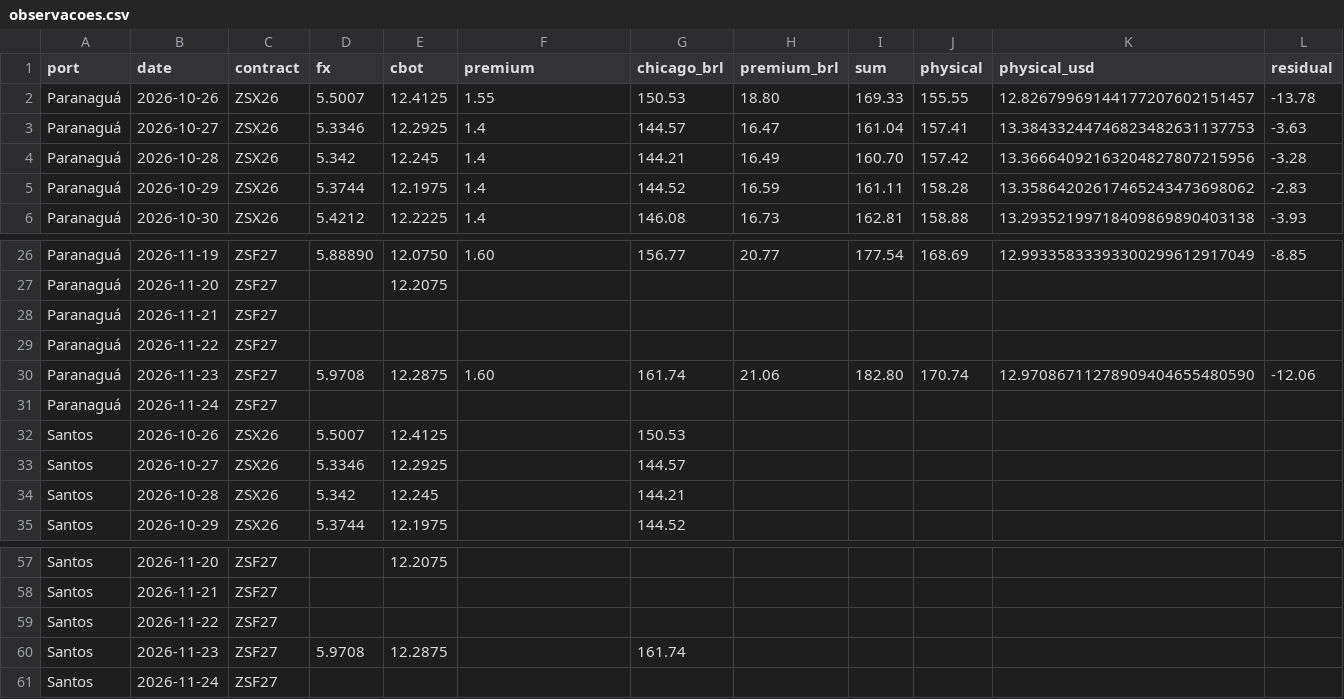
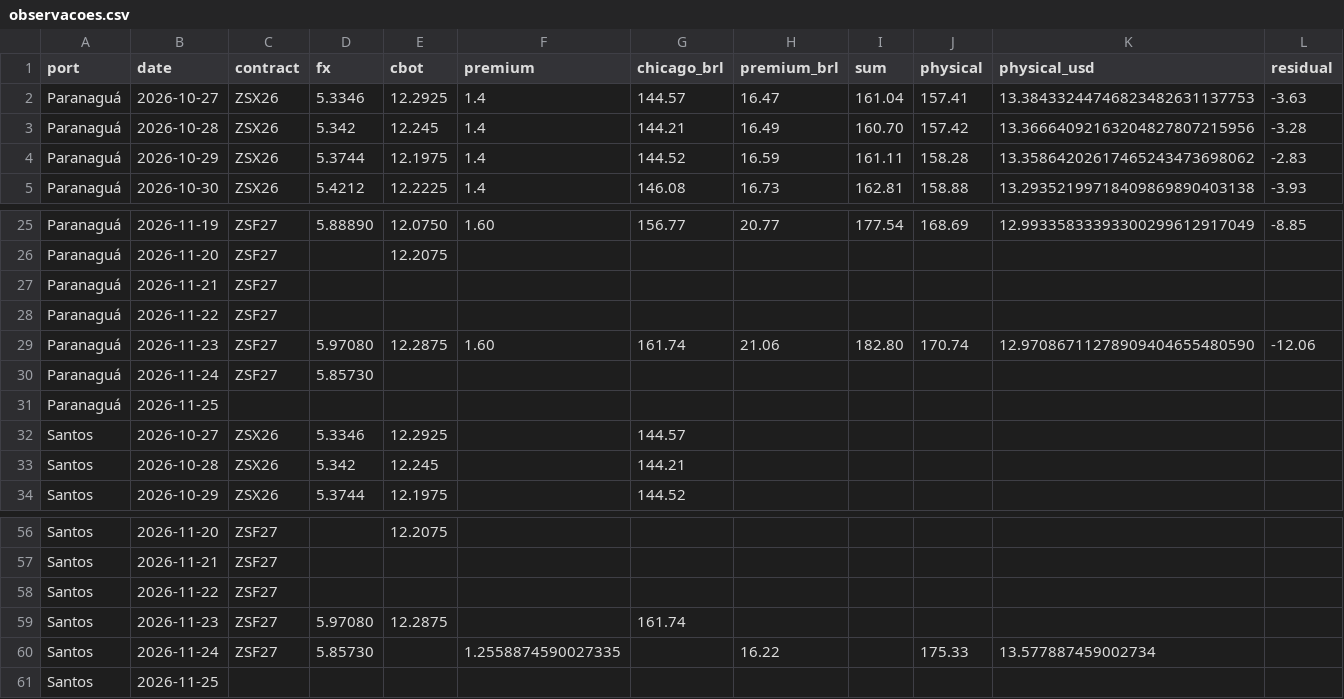
Before and after one commit to satoshisoybr/satoshisoybr.github.io, a CSV file: data/observacoes.csv, drawn as a sheet; only a part is shown, gaps mark what is left out; removed rows and columns are numbered as before the commit, all else as after; rows hold the shown columns only; the diff names each change by its address in the sheet, - before the commit and + after, or states it on an @@ line.

```diff
--- a/data/observacoes.csv
+++ b/data/observacoes.csv
-row 2: Paranaguá | 2026-10-26 | ZSX26 | 5.5007 | 12.4125 | 1.55 | 150.53 | 18.80 | 169.33 | 155.55 | 12.82679969144177207602151457 | -13.78
-D29 (fx): 5.9708
+D29 (fx): 5.97080
+row 30: Paranaguá | 2026-11-24 | ZSF27 | 5.85730
-B31 (date): 2026-11-24
+B31 (date): 2026-11-25
-C31 (contract): ZSF27
+C31 (contract): (empty)
-row 32: Santos | 2026-10-26 | ZSX26 | 5.5007 | 12.4125 |  | 150.53
-D59 (fx): 5.9708
+D59 (fx): 5.97080
+row 60: Santos | 2026-11-24 | ZSF27 | 5.85730 |  | 1.2558874590027335 |  | 16.22 |  | 175.33 | 13.577887459002734
-B61 (date): 2026-11-24
+B61 (date): 2026-11-25
-C61 (contract): ZSF27
+C61 (contract): (empty)
```
Also changed, not shown: 3 other files.
